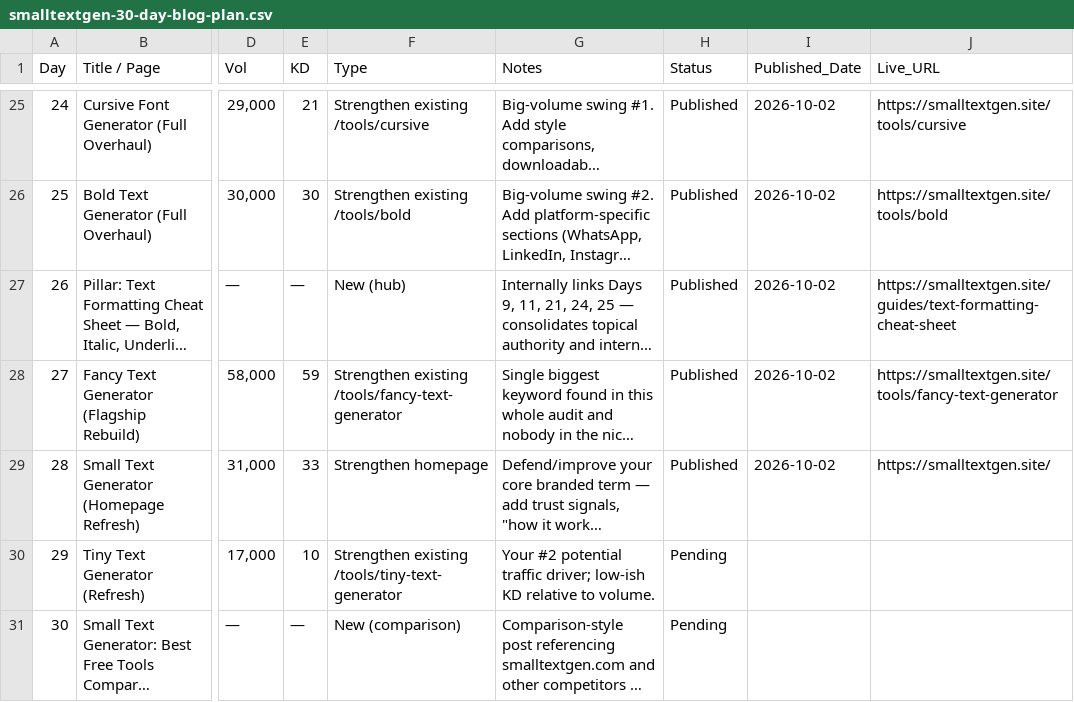
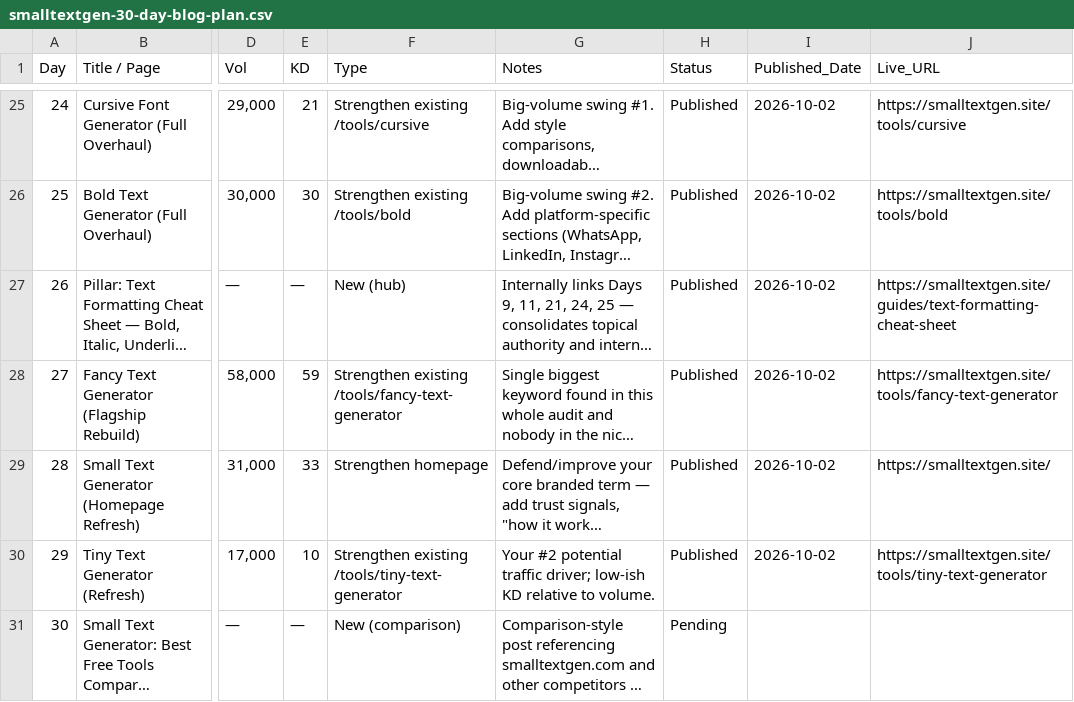
Before and after one commit to salmanbb002/smalltextgen-site, a CSV file: smalltextgen-30-day-blog-plan.csv, drawn as a sheet; only a part is shown, gaps mark what is left out; long unchanged cells end in …; the diff names each change by its address in the sheet, - before the commit and + after, or states it on an @@ line.

```diff
--- a/smalltextgen-30-day-blog-plan.csv
+++ b/smalltextgen-30-day-blog-plan.csv
-H30 (Status): Pending
+H30 (Status): Published
-I30 (Published_Date): (empty)
+I30 (Published_Date): 2026-10-02
-J30 (Live_URL): (empty)
+J30 (Live_URL): https://smalltextgen.site/tools/tiny-text-generator
```
Also changed, not shown: smalltextgen-keyword-clusters.csv, 10 other files.
